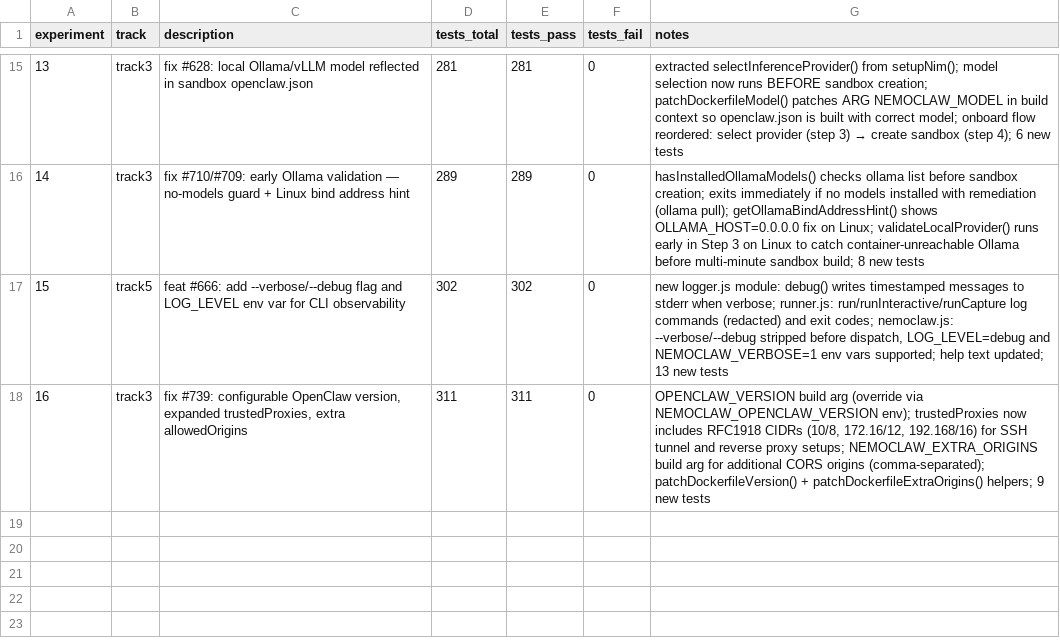
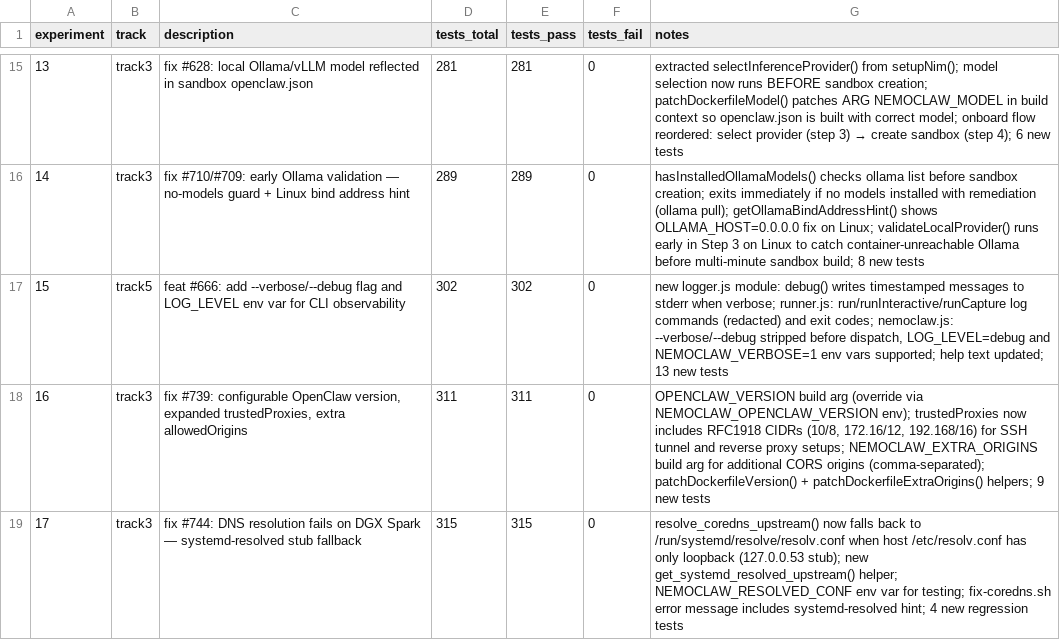
Before and after one commit to cluster2600/NemoClaw, a TSV file: research/results.tsv, drawn as a sheet; only a part is shown, gaps mark what is left out; the diff names each change by its address in the sheet, - before the commit and + after, or states it on an @@ line.

Commit message:
fix: resolve DNS on systemd-resolved hosts by reading upstream from resolved.conf (#744)
On DGX Spark (Ubuntu with systemd-resolved), /etc/resolv.conf points to
127.0.0.53 (stub resolver) which is loopback and gets filtered out.
resolve_coredns_upstream() now falls back to /run/systemd/resolve/resolv.conf
which contains the actual upstream nameservers.

```diff
--- a/research/results.tsv
+++ b/research/results.tsv
+row 19: 17 | track3 | fix #744: DNS resolution fails on DGX Spark — systemd-resolved stub fallback | 315 | 315 | 0 | resolve_coredns_upstream() now falls back to /run/systemd/resolve/resolv.conf when host /etc/resolv.conf has only loopback (127.0.0.53 stub); new get_systemd_resolved_upstream() helper; NEMOCLAW_RESOLVED_CONF env var for testing; fix-coredns.sh error message includes systemd-resolved hint; 4 new regression tests
```
Also changed, not shown: 3 other files.
